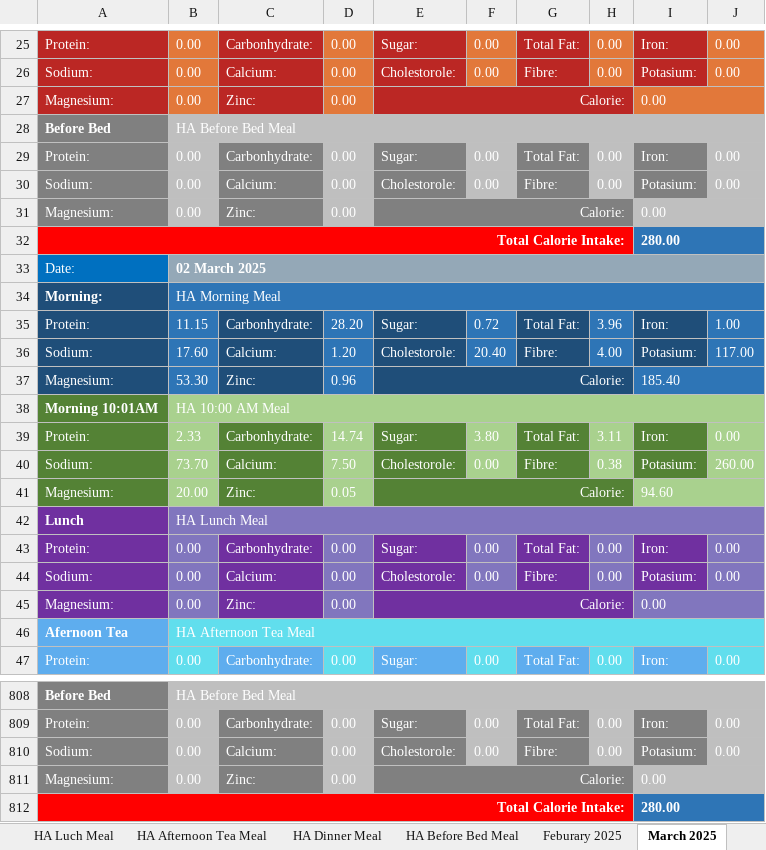
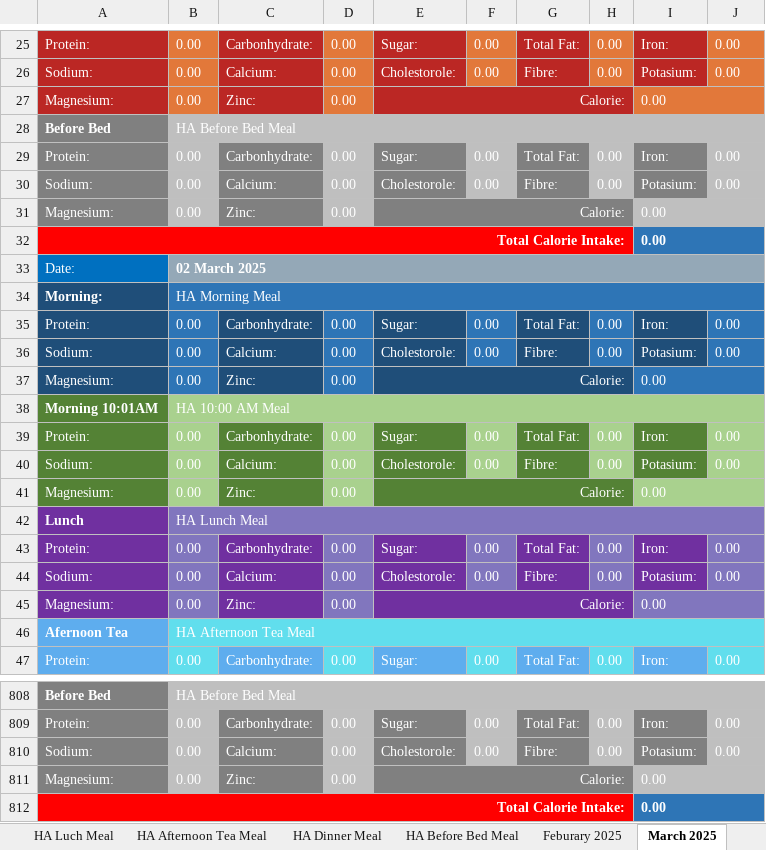
Before and after one commit to tangsinglun/Health, an Excel workbook: FoodIntakeRecord.xlsx, sheet March 2025, drawn as a sheet; only a part is shown, gaps mark what is left out; values as stored, in another font and other column widths than the file's, no borders; the diff covers the shown part only; the diff names each change by its address in the sheet, - before the commit and + after, or states it on an @@ line.

```diff
--- a/FoodIntakeRecord.xlsx (sheet March 2025)
+++ b/FoodIntakeRecord.xlsx (sheet March 2025)
-I32: 280.00
+I32: 0.00
-B35: 11.15
+B35: 0.00
-D35: 28.20
+D35: 0.00
-F35: 0.72
+F35: 0.00
-H35: 3.96
+H35: 0.00
-J35: 1.00
+J35: 0.00
-B36: 17.60
+B36: 0.00
-D36: 1.20
+D36: 0.00
-F36: 20.40
+F36: 0.00
-H36: 4.00
+H36: 0.00
-J36: 117.00
+J36: 0.00
-B37: 53.30
+B37: 0.00
-D37: 0.96
+D37: 0.00
-I37: 185.40
+I37: 0.00
-B39: 2.33
+B39: 0.00
-D39: 14.74
+D39: 0.00
-F39: 3.80
+F39: 0.00
-H39: 3.11
+H39: 0.00
-B40: 73.70
+B40: 0.00
-D40: 7.50
+D40: 0.00
-H40: 0.38
+H40: 0.00
-J40: 260.00
+J40: 0.00
-B41: 20.00
+B41: 0.00
-D41: 0.05
+D41: 0.00
-I41: 94.60
+I41: 0.00
-I812: 280.00
+I812: 0.00
```
Also changed, not shown: 749 edited cells elsewhere in this sheet, sheet Feburary 2025, sheet April 2025, sheet HA Ten OClock Meal, sheet HA Morning Meal, formulas that keep their value.
